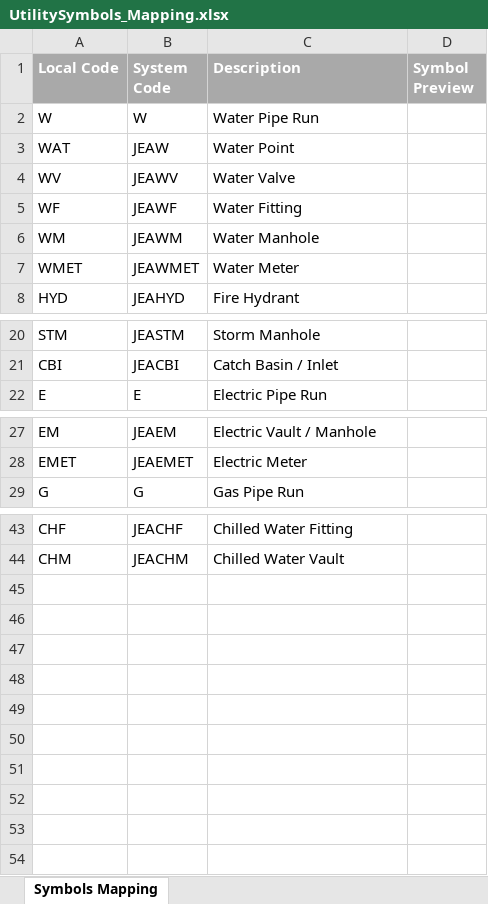
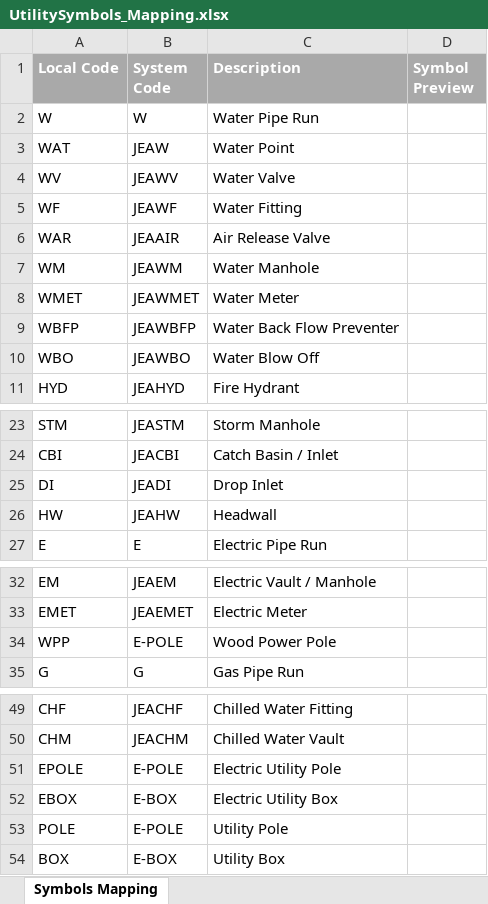
Before and after one commit to band72/AsBuilt-Bro, an Excel workbook: UtilitySymbols_Mapping.xlsx, sheet Symbols Mapping, drawn as a sheet; only a part is shown, gaps mark what is left out; values as stored, in another font and other column widths than the file's, no borders; charts and pictures not drawn; the diff names each change by its address in the sheet, - before the commit and + after, or states it on an @@ line.

```diff
--- a/UtilitySymbols_Mapping.xlsx (sheet Symbols Mapping)
+++ b/UtilitySymbols_Mapping.xlsx (sheet Symbols Mapping)
+row 6: WAR | JEAAIR | Air Release Valve
+row 9: WBFP | JEAWBFP | Water Back Flow Preventer
+row 10: WBO | JEAWBO | Water Blow Off
+row 25: DI | JEADI | Drop Inlet
+row 26: HW | JEAHW | Headwall
+row 34: WPP | E-POLE | Wood Power Pole
+row 51: EPOLE | E-POLE | Electric Utility Pole
+row 52: EBOX | E-BOX | Electric Utility Box
+row 53: POLE | E-POLE | Utility Pole
+row 54: BOX | E-BOX | Utility Box
```
Also changed, not shown: charts or pictures, 23 other files.
